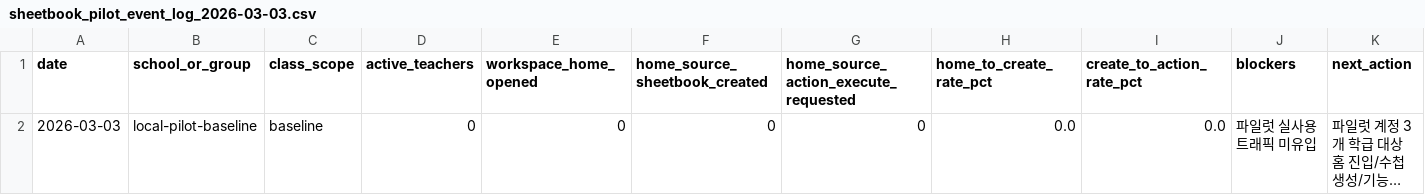
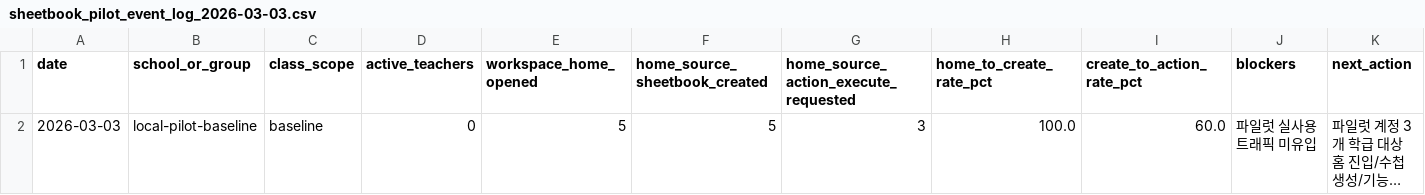
Before and after one commit to kakio426/eduitit, a CSV file: docs/runbooks/logs/sheetbook_pilot_event_log_2026-03-03.csv, drawn as a sheet; long unchanged cells end in …; the diff names each change by its address in the sheet, - before the commit and + after, or states it on an @@ line.

Commit message:
chore(sheetbook): refresh local rehearsal snapshots after metric seeding

```diff
--- a/docs/runbooks/logs/sheetbook_pilot_event_log_2026-03-03.csv
+++ b/docs/runbooks/logs/sheetbook_pilot_event_log_2026-03-03.csv
-E2 (workspace_home_opened): 0
+E2 (workspace_home_opened): 5
-F2 (home_source_sheetbook_created): 0
+F2 (home_source_sheetbook_created): 5
-G2: 0
+G2: 3
-H2 (home_to_create_rate_pct): 0.0
+H2 (home_to_create_rate_pct): 100.0
-I2 (create_to_action_rate_pct): 0.0
+I2 (create_to_action_rate_pct): 60.0
```
Also changed, not shown: 16 other files.
